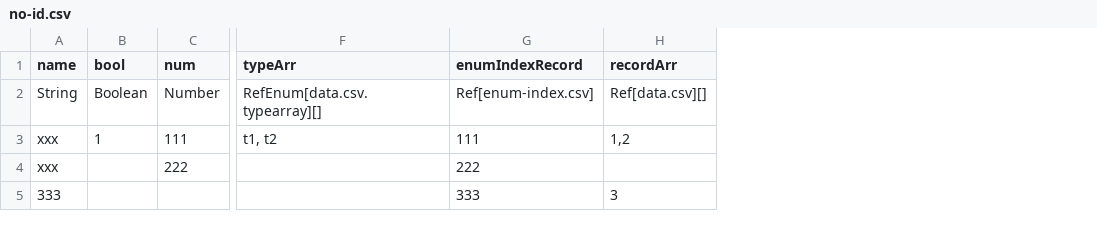
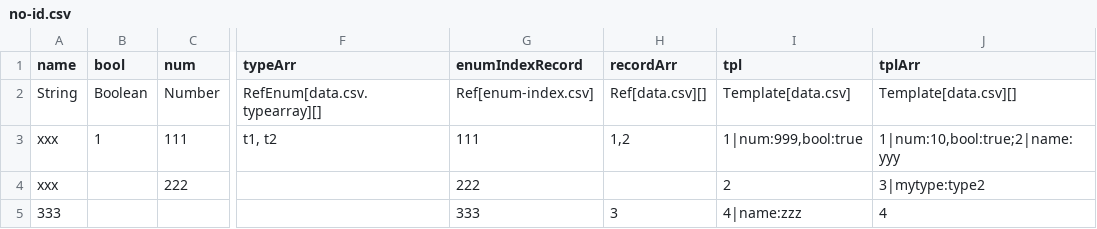
Before and after one commit to livingyang/config2ts, a CSV file: config/no-id.csv, drawn as a sheet; only a part is shown, gaps mark what is left out; the diff names each change by its address in the sheet, - before the commit and + after, or states it on an @@ line.

Commit message:
feat: support Template[file]/Template[file][] row inheritance with field overrides, bump version to 2.6.0
A Template cell references a base row from another table by id and applies Object-style overrides: '<baseId>|<key>:<value>,...' emits a runtime spread '{ ...File.Map[<id>], ...overrides }' typed as the target File.Record; a cell with just the id degrades to a plain File.Map[<id>] lookup exactly like Ref. Template[] separates entries with ';' (same element separator as Object[]) while '|' separates the id from overrides inside an entry. Override key typos and value-type mismatches fail at tsc compile time; empty cells and empty base ids print warnings. Includes no-id.csv/total.ts fixtures (single + array + plain-ref cases) and README/docs coverage.

```diff
--- a/config/no-id.csv
+++ b/config/no-id.csv
+column I (tpl), rows 2-5: Template[data.csv] | 1|num:999,bool:true | 2 | 4|name:zzz
+column J (tplArr), rows 2-5: Template[data.csv][] | 1|num:10,bool:true;2|name:yyy | 3|mytype:type2 | 4
```
Also changed, not shown: 7 other files.
